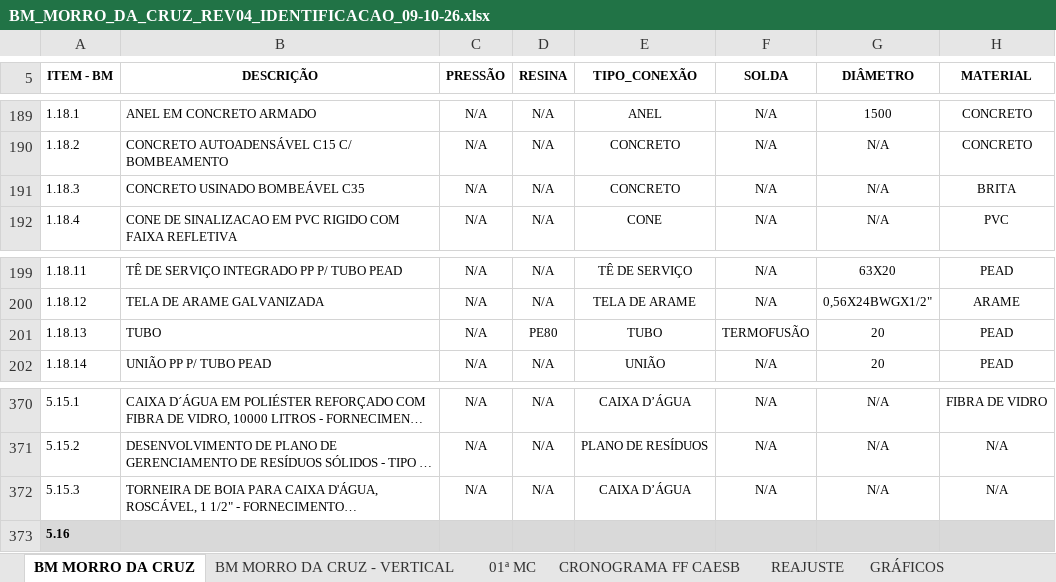
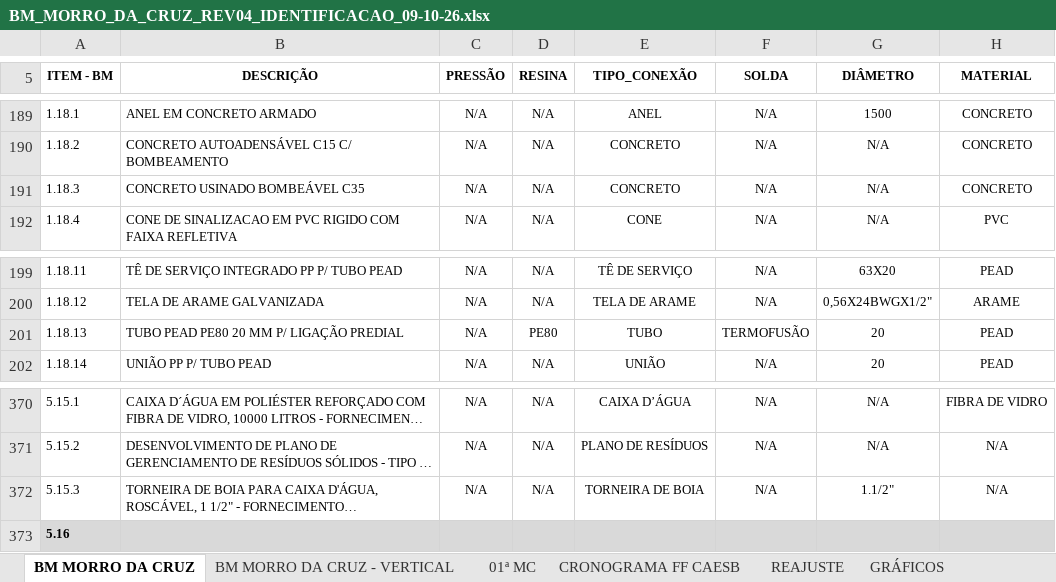
Before and after one commit to gabrielghorta/Projeto-Pessoal, an Excel workbook: morro-da-cruz/planilhas/BM_MORRO_DA_CRUZ_REV04_IDENTIFICACAO_09-10-26.xlsx, sheet BM MORRO DA CRUZ, drawn as a sheet; only a part is shown, gaps mark what is left out; long unchanged cells end in …; values as stored, in another font and other column widths than the file's, no borders; charts and pictures not drawn; the diff covers the shown part only; the diff names each change by its address in the sheet, - before the commit and + after, or states it on an @@ line.

```diff
--- a/morro-da-cruz/planilhas/BM_MORRO_DA_CRUZ_REV04_IDENTIFICACAO_09-10-26.xlsx (sheet BM MORRO DA CRUZ)
+++ b/morro-da-cruz/planilhas/BM_MORRO_DA_CRUZ_REV04_IDENTIFICACAO_09-10-26.xlsx (sheet BM MORRO DA CRUZ)
-H191 (MATERIAL): BRITA
+H191 (MATERIAL): CONCRETO
-B201 (DESCRIÇÃO): TUBO
+B201 (DESCRIÇÃO): TUBO PEAD PE80 20 MM P/ LIGAÇÃO PREDIAL
-E372 (TIPO_CONEXÃO): CAIXA D’ÁGUA
+E372 (TIPO_CONEXÃO): TORNEIRA DE BOIA
-G372 (DIÂMETRO): N/A
+G372 (DIÂMETRO): 1.1/2"
```
Also changed, not shown: 41 edited cells elsewhere in this sheet, sheet BM MORRO DA CRUZ - VERTICAL, 10 other files.
